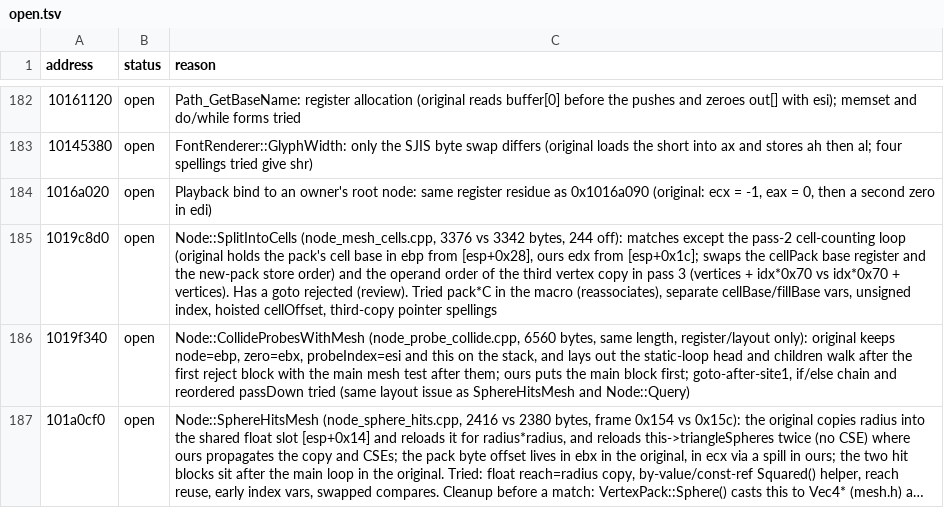
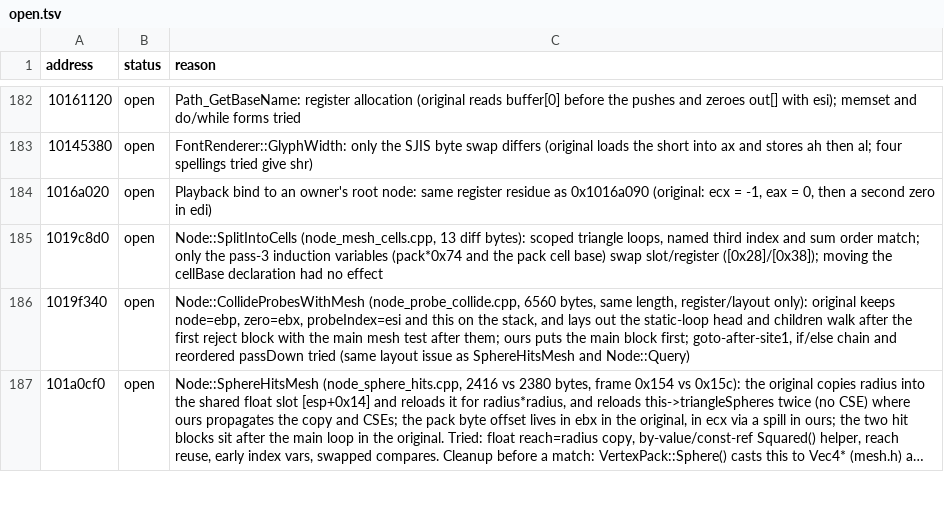
Before and after one commit to Tenome/Gurumin-Decompilation, a TSV file: decomp/open.tsv, drawn as a sheet; only a part is shown, gaps mark what is left out; long unchanged cells end in …; the diff covers the shown part only.

```diff
--- a/decomp/open.tsv
+++ b/decomp/open.tsv
@@ -184,3 +184,3 @@ address	status	reason
 1016a020	open	Playback bind to an owner's root node: same register residue as 0x1016a090 (original: ecx = -1, eax = 0, then a second zero in edi)
-1019c8d0	open	Node::SplitIntoCells (node_mesh_cells.cpp, 3376 vs 3342 bytes, 244 off): matches except the pass-2 cell-counting loop (original holds the pack's cell base in ebp from [esp+0x28], ours edx from [esp+0x1c]; swaps the cellPack base register and the new-pack store order) and the operand order of the third vertex copy in pass 3 (vertices + idx*0x70 vs idx*0x70 + vertices). Has a goto rejected (review). Tried pack*C in the macro (reassociates), separate cellBase/fillBase vars, unsigned index, hoisted cellOffset, third-copy pointer spellings
+1019c8d0	open	Node::SplitIntoCells (node_mesh_cells.cpp, 13 diff bytes): scoped triangle loops, named third index and sum order match; only the pass-3 induction variables (pack*0x74 and the pack cell base) swap slot/register ([0x28]/[0x38]); moving the cellBase declaration had no effect
 1019f340	open	Node::CollideProbesWithMesh (node_probe_collide.cpp, 6560 bytes, same length, register/layout only): original keeps node=ebp, zero=ebx, probeIndex=esi and this on the stack, and lays out the static-loop head and children walk after the first reject block with the main mesh test after them; ours puts the main block first; goto-after-site1, if/else chain and reordered passDown tried (same layout issue as SphereHitsMesh and Node::Query)
```
Also changed, not shown: 4 removed rows and 1 edited cell elsewhere in this file, 22 other files.
